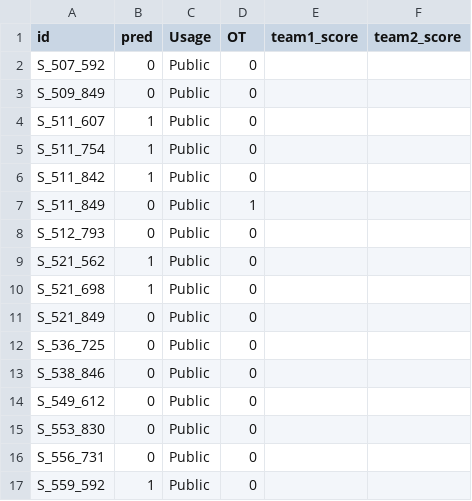
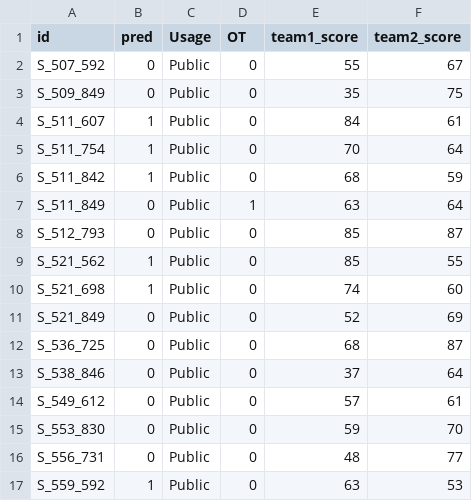
Before and after one commit to andyhoegh/NCAA, a CSV file: data/tourn_2014_results.csv, drawn as a sheet; only a part is shown; the diff covers the shown part only.

Commit message:
finished adding in the points for the games from the 2014 tournament. Please enter the commit message for your changes. Lines starting

```diff
--- a/data/tourn_2014_results.csv
+++ b/data/tourn_2014_results.csv
@@ -1,17 +1,17 @@
 id,pred,Usage,OT,team1_score,team2_score
-S_507_592,0,Public,0,,
-S_509_849,0,Public,0,,
-S_511_607,1,Public,0,,
-S_511_754,1,Public,0,,
-S_511_842,1,Public,0,,
-S_511_849,0,Public,1,,
-S_512_793,0,Public,0,,
-S_521_562,1,Public,0,,
-S_521_698,1,Public,0,,
-S_521_849,0,Public,0,,
-S_536_725,0,Public,0,,
-S_538_846,0,Public,0,,
-S_549_612,0,Public,0,,
-S_553_830,0,Public,0,,
-S_556_731,0,Public,0,,
-S_559_592,1,Public,0,,
+S_507_592,0,Public,0,55,67
+S_509_849,0,Public,0,35,75
+S_511_607,1,Public,0,84,61
+S_511_754,1,Public,0,70,64
+S_511_842,1,Public,0,68,59
+S_511_849,0,Public,1,63,64
+S_512_793,0,Public,0,85,87
+S_521_562,1,Public,0,85,55
+S_521_698,1,Public,0,74,60
+S_521_849,0,Public,0,52,69
+S_536_725,0,Public,0,68,87
+S_538_846,0,Public,0,37,64
+S_549_612,0,Public,0,57,61
+S_553_830,0,Public,0,59,70
+S_556_731,0,Public,0,48,77
+S_559_592,1,Public,0,63,53
```
Also changed, not shown: 94 edited cells elsewhere in this file.
